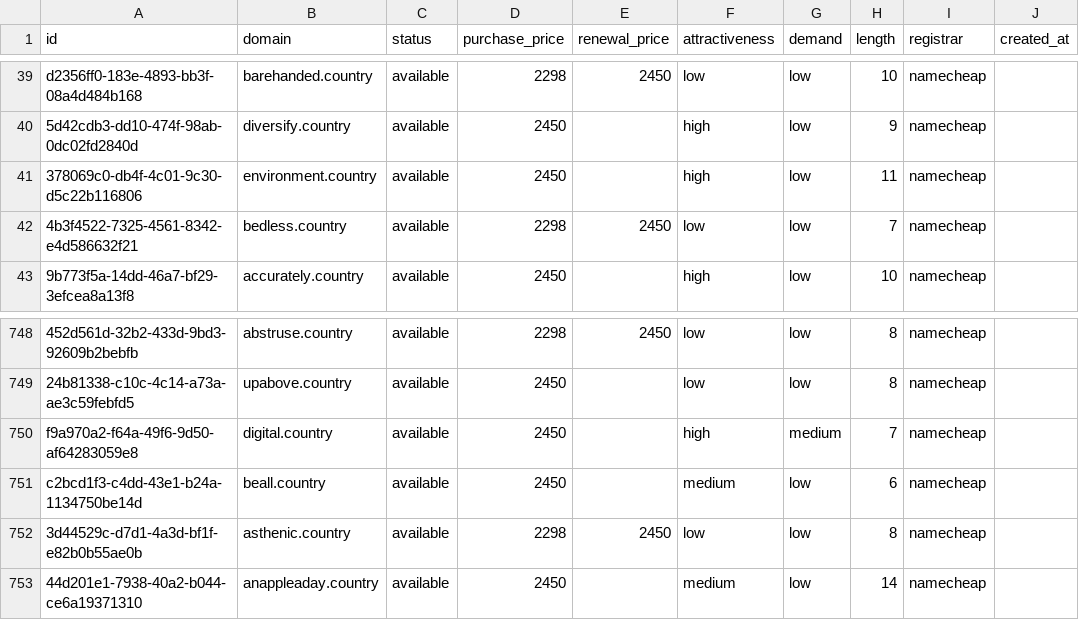
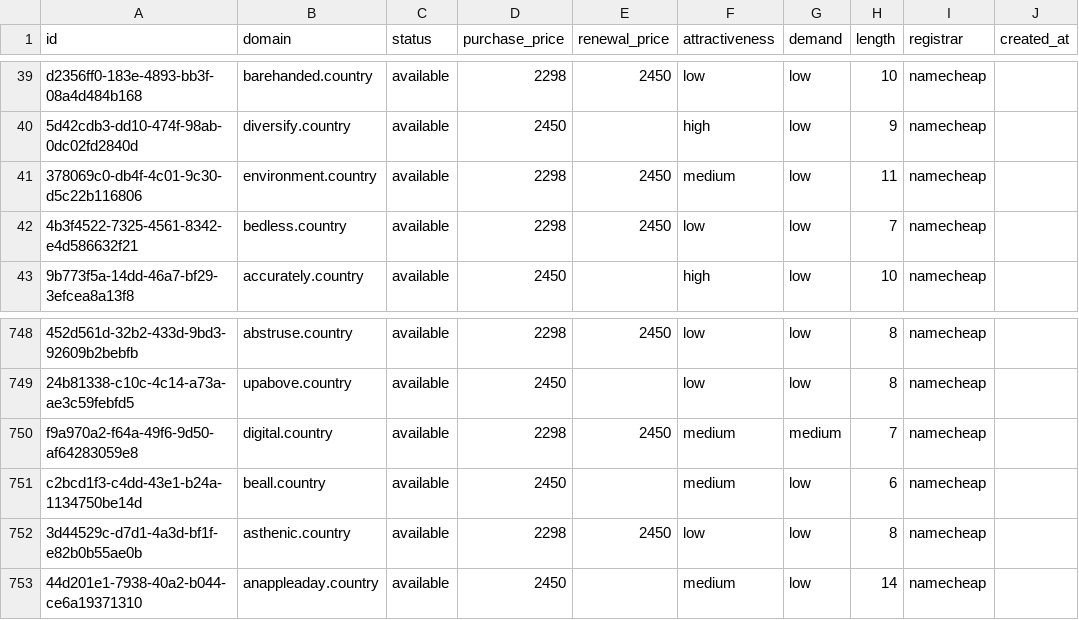
Before and after one commit to UniqueDomains/country-oneword-domains, a CSV file: country.csv, drawn as a sheet; only a part is shown, gaps mark what is left out; the diff names each change by its address in the sheet, - before the commit and + after, or states it on an @@ line.

Commit message:
Domains update

```diff
--- a/country.csv
+++ b/country.csv
-D41 (purchase_price): 2450
+D41 (purchase_price): 2298
-E41 (renewal_price): (empty)
+E41 (renewal_price): 2450
-F41 (attractiveness): high
+F41 (attractiveness): medium
-D750 (purchase_price): 2450
+D750 (purchase_price): 2298
-E750 (renewal_price): (empty)
+E750 (renewal_price): 2450
-F750 (attractiveness): high
+F750 (attractiveness): medium
```
Also changed, not shown: 4 other files.
